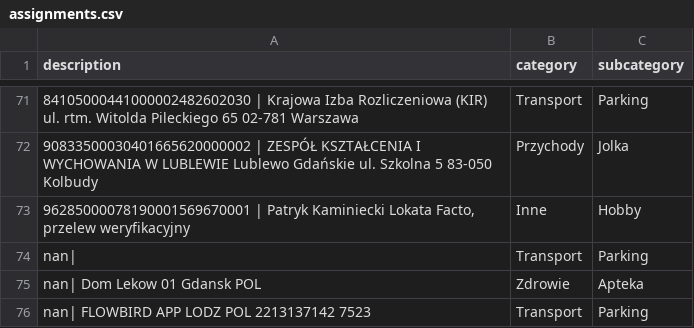
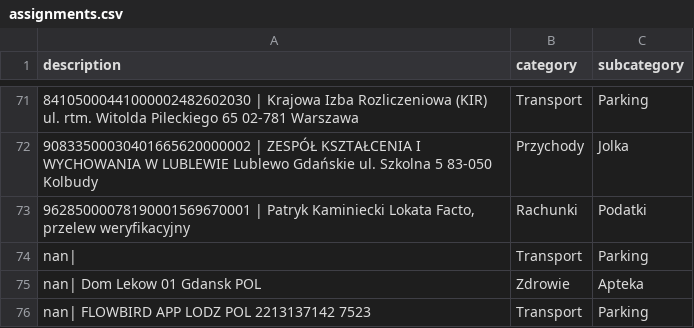
Before and after one commit to patrykkaminiecki/KategoryzatorTransakcjiWeb, a CSV file: assignments.csv, drawn as a sheet; only a part is shown, gaps mark what is left out.

Commit message:
Update assignments.csv - 2025-07-18 13:46:50

```diff
--- a/assignments.csv
+++ b/assignments.csv
@@ -72,3 +72,3 @@ description,category,subcategory
 90833500030401665620000002 | ZESPÓŁ KSZTAŁCENIA I WYCHOWANIA W LUBLEWIE Lublewo Gdańskie ul. Szkolna 5 83-050 Kolbudy,Przychody,Jolka
-"96285000078190001569670001 | Patryk Kaminiecki Lokata Facto, przelew weryfikacyjny",Inne,Hobby
+"96285000078190001569670001 | Patryk Kaminiecki Lokata Facto, przelew weryfikacyjny",Rachunki,Podatki
 nan|,Transport,Parking
```
